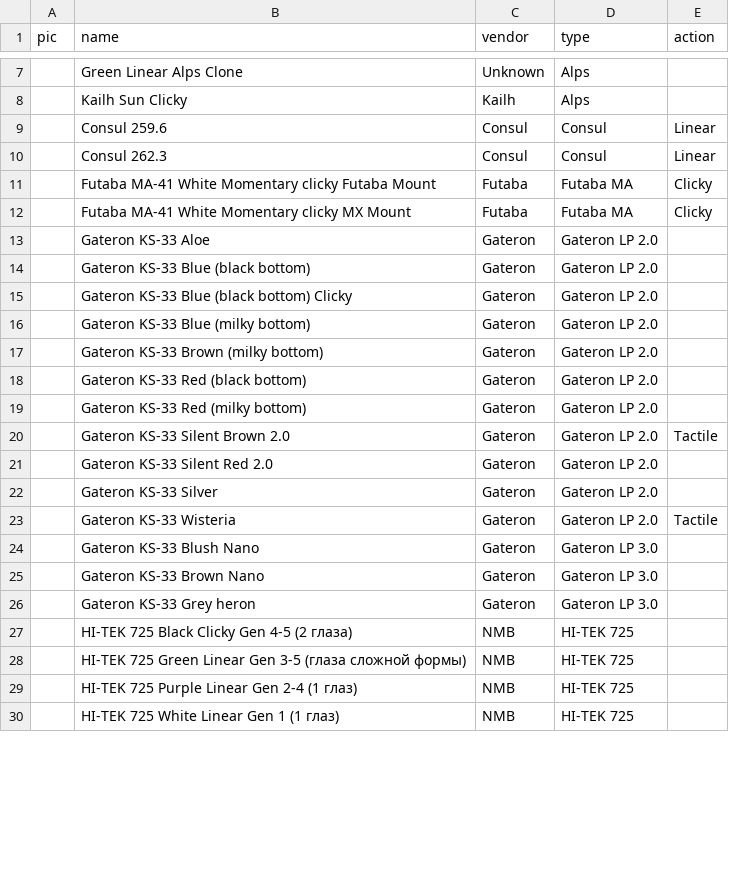
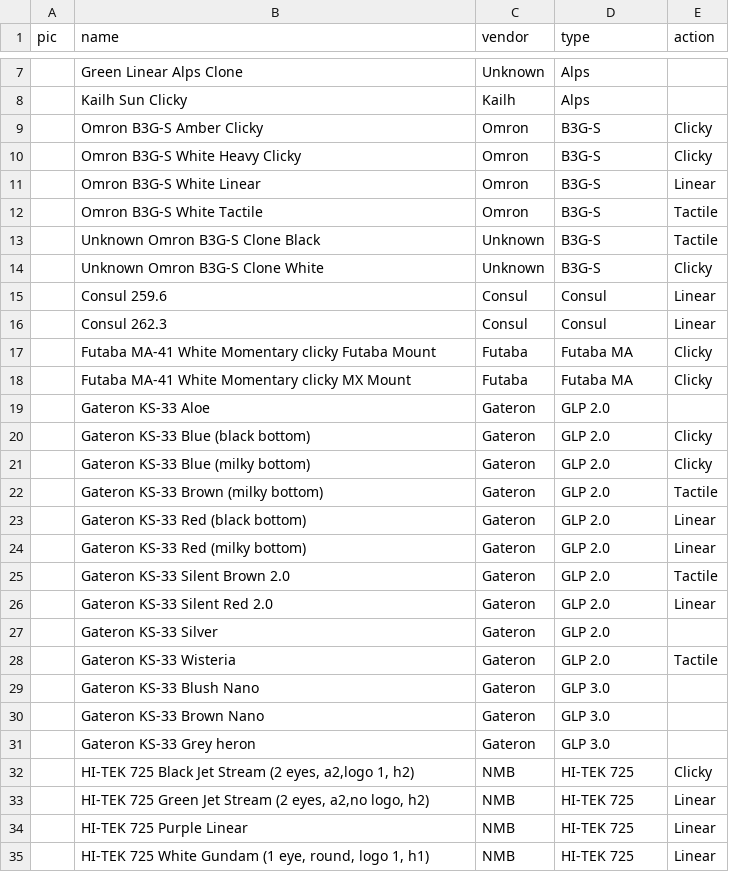
Before and after one commit to aroum/aroum.github.io, a CSV file: public/data/csv/vedro.csv, drawn as a sheet; only a part is shown, gaps mark what is left out; the diff covers the shown part only.

Commit message:
Normalize and expand vedro.csv switch data
Update public/data/csv/vedro.csv to normalize names, add missing variants and fill action/type fields. Key changes: add Omron B3G-S variants; reclassify Gateron KS-33 entries to GLP 2.0 and populate action (Clicky/Tactile/Linear) where known; expand and clarify HI-TEK 725 descriptions; standardize Kailh Choc V1/V2 names; add Mitsumi codes (MMM/MSM) and more accurate Mitsumi entries; set action types for several Cherry, Fl.CMMK and other switches; add NEC Oval entries; tidy SMK entries and remove/relocate duplicates. These edits improve consistency and data coverage for switch cataloging.

```diff
--- a/public/data/csv/vedro.csv
+++ b/public/data/csv/vedro.csv
@@ -8,2 +8,8 @@ pic,name,vendor,type,action
  ,Kailh Sun Clicky,Kailh,Alps,
+ ,Omron B3G-S Amber Clicky,Omron,B3G-S,Clicky
+ ,Omron B3G-S White Heavy Clicky,Omron,B3G-S,Clicky
+ ,Omron B3G-S White Linear,Omron,B3G-S,Linear
+ ,Omron B3G-S White Tactile,Omron,B3G-S,Tactile
+ ,Unknown Omron B3G-S Clone Black,Unknown,B3G-S,Tactile
+ ,Unknown Omron B3G-S Clone White,Unknown,B3G-S,Clicky
  ,Consul 259.6,Consul,Consul,Linear
@@ -12,19 +18,18 @@ pic,name,vendor,type,action
  ,Futaba MA-41 White Momentary clicky MX Mount,Futaba,Futaba MA,Clicky
-,Gateron KS-33 Aloe,Gateron,Gateron LP 2.0,
-,Gateron KS-33 Blue (black bottom),Gateron,Gateron LP 2.0,
-,Gateron KS-33 Blue (black bottom) Clicky,Gateron,Gateron LP 2.0,
-,Gateron KS-33 Blue (milky bottom),Gateron,Gateron LP 2.0,
-,Gateron KS-33 Brown (milky bottom),Gateron,Gateron LP 2.0,
-,Gateron KS-33 Red (black bottom),Gateron,Gateron LP 2.0,
-,Gateron KS-33 Red (milky bottom),Gateron,Gateron LP 2.0,
-,Gateron KS-33 Silent Brown 2.0,Gateron,Gateron LP 2.0,Tactile
-,Gateron KS-33 Silent Red 2.0,Gateron,Gateron LP 2.0,
-,Gateron KS-33 Silver,Gateron,Gateron LP 2.0,
-,Gateron KS-33 Wisteria,Gateron,Gateron LP 2.0,Tactile
-,Gateron KS-33 Blush Nano,Gateron,Gateron LP 3.0,
-,Gateron KS-33 Brown Nano,Gateron,Gateron LP 3.0,
-,Gateron KS-33 Grey heron,Gateron,Gateron LP 3.0,
- ,HI-TEK 725 Black Clicky Gen 4-5 (2 глаза),NMB,HI-TEK 725,
- ,HI-TEK 725 Green Linear Gen 3-5 (глаза сложной формы),NMB,HI-TEK 725,
- ,HI-TEK 725 Purple Linear Gen 2-4 (1 глаз),NMB,HI-TEK 725,
- ,HI-TEK 725 White Linear Gen 1 (1 глаз),NMB,HI-TEK 725,
+ ,Gateron KS-33 Aloe,Gateron,GLP 2.0,
+ ,Gateron KS-33 Blue (black bottom),Gateron,GLP 2.0,Clicky
+ ,Gateron KS-33 Blue (milky bottom),Gateron,GLP 2.0,Clicky
+ ,Gateron KS-33 Brown (milky bottom),Gateron,GLP 2.0,Tactile
+ ,Gateron KS-33 Red (black bottom),Gateron,GLP 2.0,Linear
+ ,Gateron KS-33 Red (milky bottom),Gateron,GLP 2.0,Linear
+ ,Gateron KS-33 Silent Brown 2.0,Gateron,GLP 2.0,Tactile
+ ,Gateron KS-33 Silent Red 2.0,Gateron,GLP 2.0,Linear
+ ,Gateron KS-33 Silver,Gateron,GLP 2.0,
+ ,Gateron KS-33 Wisteria,Gateron,GLP 2.0,Tactile
+ ,Gateron KS-33 Blush Nano,Gateron,GLP 3.0,
+ ,Gateron KS-33 Brown Nano,Gateron,GLP 3.0,
+ ,Gateron KS-33 Grey heron,Gateron,GLP 3.0,
+ ,"HI-TEK 725 Black Jet Stream	(2 eyes, a2,logo 1, h2)",NMB,HI-TEK 725,Clicky
+ ,"HI-TEK 725 Green Jet Stream	(2 eyes, a2,no logo, h2)",NMB,HI-TEK 725,Linear
+ ,HI-TEK 725 Purple Linear,NMB,HI-TEK 725,Linear
+ ,"HI-TEK 725 White Gundam (1 eye, round, logo 1, h1)",NMB,HI-TEK 725,Linear
```
Also changed, not shown: 7 added rows, 6 removed rows and 35 edited cells elsewhere in this file.
